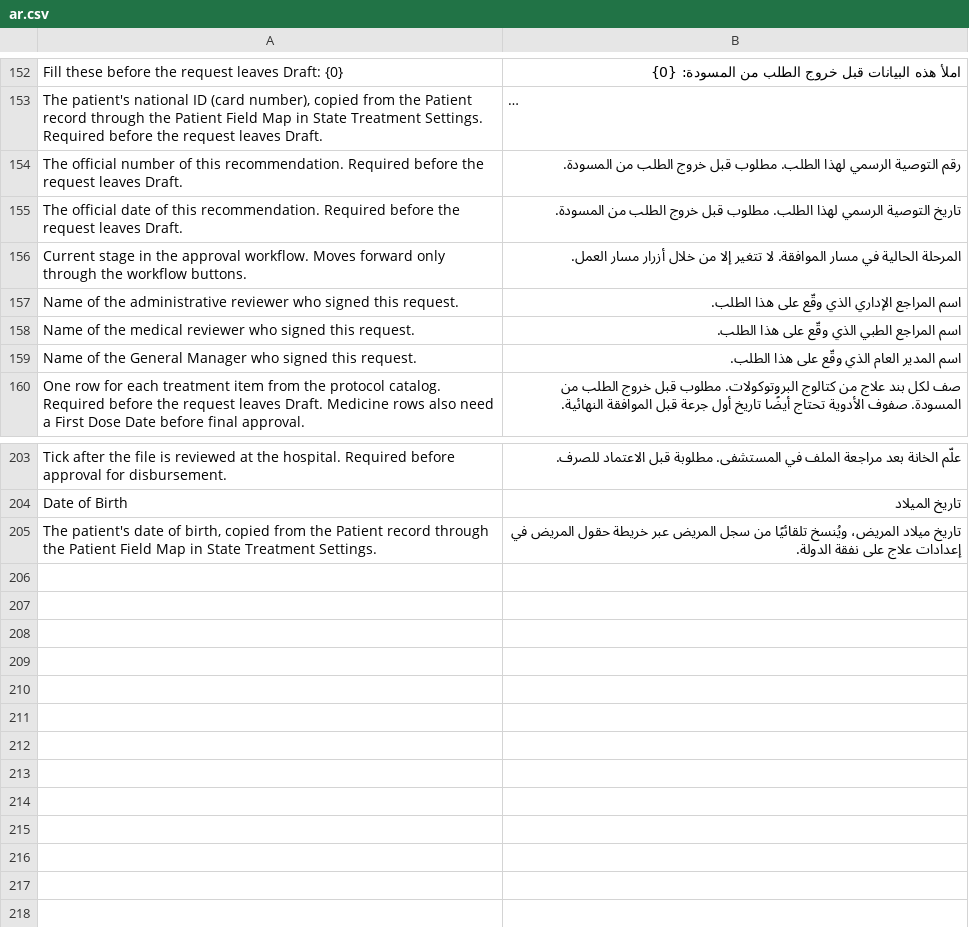
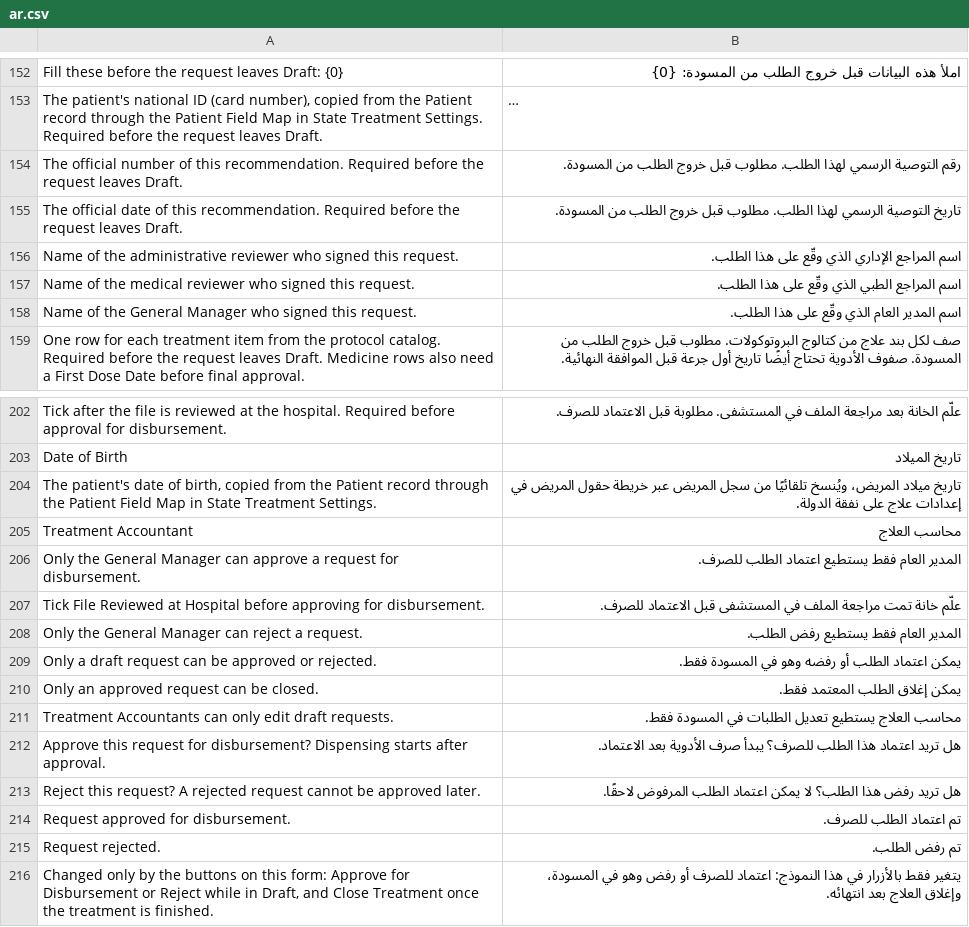
Before and after one commit to Steeif/state_treatment, a CSV file: state_treatment/translations/ar.csv, drawn as a sheet; only a part is shown, gaps mark what is left out; long unchanged cells end in ….

```diff
--- a/state_treatment/translations/ar.csv
+++ b/state_treatment/translations/ar.csv
@@ -155,3 +155,2 @@
 "The official date of this recommendation. Required before the request leaves Draft.","تاريخ التوصية الرسمي لهذا الطلب. مطلوب قبل خروج الطلب من المسودة.",
-"Current stage in the approval workflow. Moves forward only through the workflow buttons.","المرحلة الحالية في مسار الموافقة. لا تتغير إلا من خلال أزرار مسار العمل.",
 "Name of the administrative reviewer who signed this request.","اسم المراجع الإداري الذي وقّع على هذا الطلب.",
@@ -205 +204,13 @@
 "The patient's date of birth, copied from the Patient record through the Patient Field Map in State Treatment Settings.","تاريخ ميلاد المريض، ويُنسخ تلقائيًا من سجل المريض عبر خريطة حقول المريض في إعدادات علاج على نفقة الدولة.",
+"Treatment Accountant","محاسب العلاج",
+"Only the General Manager can approve a request for disbursement.","المدير العام فقط يستطيع اعتماد الطلب للصرف.",
+"Tick File Reviewed at Hospital before approving for disbursement.","علّم خانة تمت مراجعة الملف في المستشفى قبل الاعتماد للصرف.",
+"Only the General Manager can reject a request.","المدير العام فقط يستطيع رفض الطلب.",
+"Only a draft request can be approved or rejected.","يمكن اعتماد الطلب أو رفضه وهو في المسودة فقط.",
+"Only an approved request can be closed.","يمكن إغلاق الطلب المعتمد فقط.",
+"Treatment Accountants can only edit draft requests.","محاسب العلاج يستطيع تعديل الطلبات في المسودة فقط.",
+"Approve this request for disbursement? Dispensing starts after approval.","هل تريد اعتماد هذا الطلب للصرف؟ يبدأ صرف الأدوية بعد الاعتماد.",
+"Reject this request? A rejected request cannot be approved later.","هل تريد رفض هذا الطلب؟ لا يمكن اعتماد الطلب المرفوض لاحقًا.",
+"Request approved for disbursement.","تم اعتماد الطلب للصرف.",
+"Request rejected.","تم رفض الطلب.",
+"Changed only by the buttons on this form: Approve for Disbursement or Reject while in Draft, and Close Treatment once the treatment is finished.","يتغير فقط بالأزرار في هذا النموذج: اعتماد للصرف أو رفض وهو في المسودة، وإغلاق العلاج بعد انتهائه.",
```
Also changed, not shown: 16 other files.
